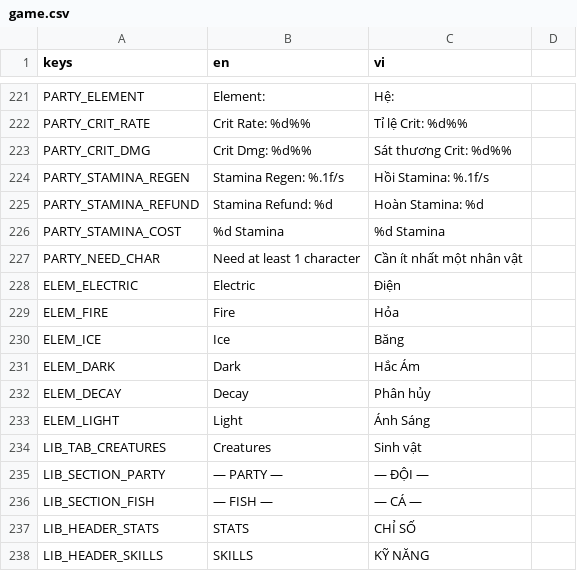
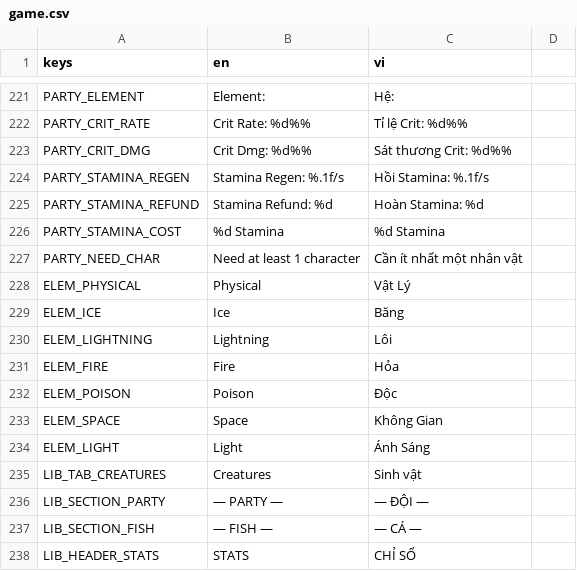
Before and after one commit to GnasValluk/3D-Cube-Lite, a CSV file: translations/game.csv, drawn as a sheet; only a part is shown, gaps mark what is left out; the shorter side is filled out with more unchanged rows.

Commit message:
Lam lai he thong nguyen to (7 loai) + M200 80% Khong Gian / 20% Vat Ly
- character_base: enum DamageType moi: PHYSICAL, ICE, Loi, FIRE, POISON, SPACE, LIGHT (bo WATER); them enum Element cung thu tu; mau + ten moi
- bullet_projectile: damage_type (chi chinh), damage_type_alt + alt_frac (nguyen to phu), _split_damage; _deal_blast_damage gop 1 nhat tong dmg nguyen to chinh + float so phu
- player_m200.fire: dat dan DarkVoid = 80% Khong Gian + 20% Vat Ly
- translation: ELEM_PHYSICAL/ICE/LIGHTNING/FIRE/POISON/SPACE/LIGHT
- creature_library: map 7 nguyen to moi
- mo ta item M200 ghi ro 80%/20%
- test_m200: kiem tra nguyen to dan + chia dmg dung tong

```diff
--- a/translations/game.csv
+++ b/translations/game.csv
@@ -227,7 +227,8 @@ PARTY_STAMINA_COST,%d Stamina,%d Stamina
 PARTY_NEED_CHAR,Need at least 1 character,Cần ít nhất một nhân vật
-ELEM_ELECTRIC,Electric,Điện
+ELEM_PHYSICAL,Physical,Vật Lý
+ELEM_ICE,Ice,Băng
+ELEM_LIGHTNING,Lightning,Lôi
 ELEM_FIRE,Fire,Hỏa
-ELEM_ICE,Ice,Băng
-ELEM_DARK,Dark,Hắc Ám
-ELEM_DECAY,Decay,Phân hủy
+ELEM_POISON,Poison,Độc
+ELEM_SPACE,Space,Không Gian
 ELEM_LIGHT,Light,Ánh Sáng
```
Also changed, not shown: 6 other files.
